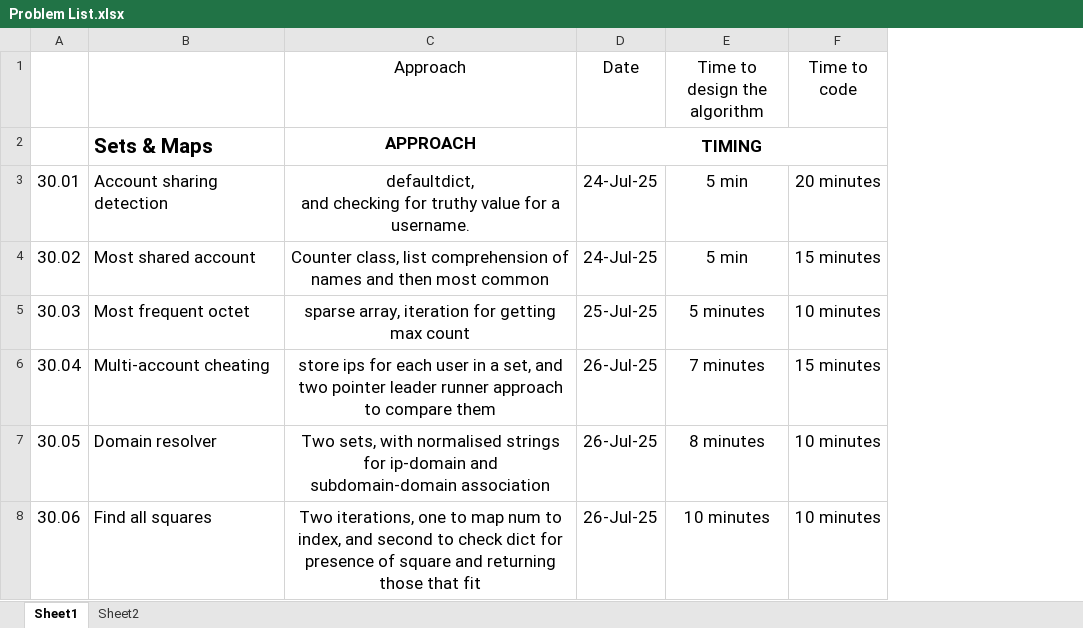
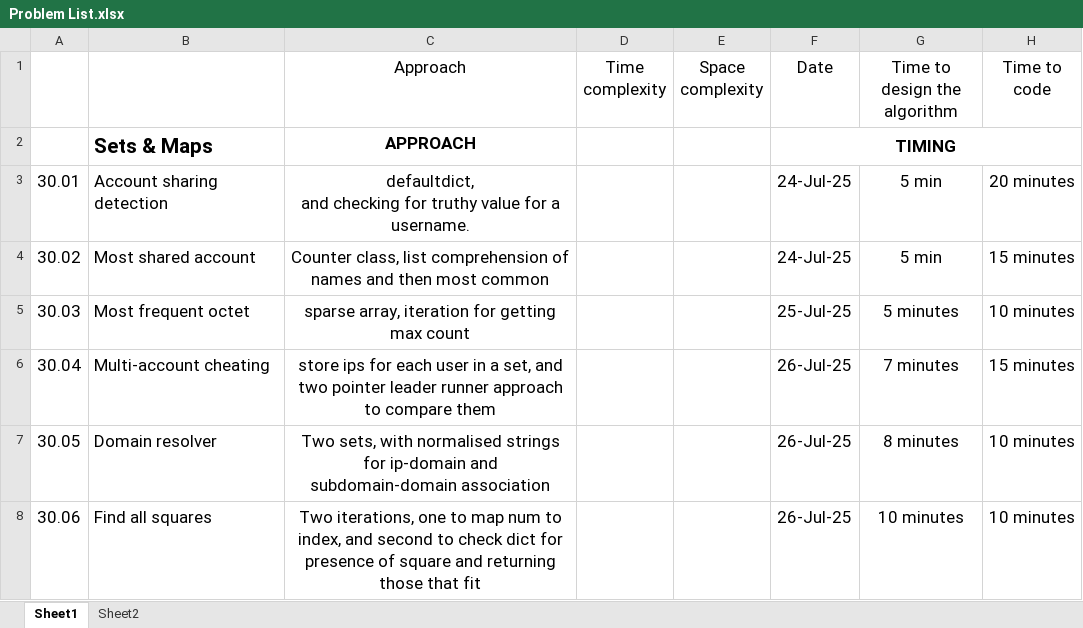
Before and after one commit to bharatagarwal/bctci, an Excel workbook: Problem List.xlsx, sheet Sheet1, drawn as a sheet; only a part is shown; values as stored, in another font and other column widths than the file's, no borders; the diff covers the shown part only; the diff names each change by its address in the sheet, - before the commit and + after, or states it on an @@ line.

```diff
--- a/Problem List.xlsx (sheet Sheet1)
+++ b/Problem List.xlsx (sheet Sheet1)
+column D (Time complexity), empty
+column E (Space complexity), empty
```
Also changed, not shown: 30 edited cells elsewhere in this sheet, 6 other files.
